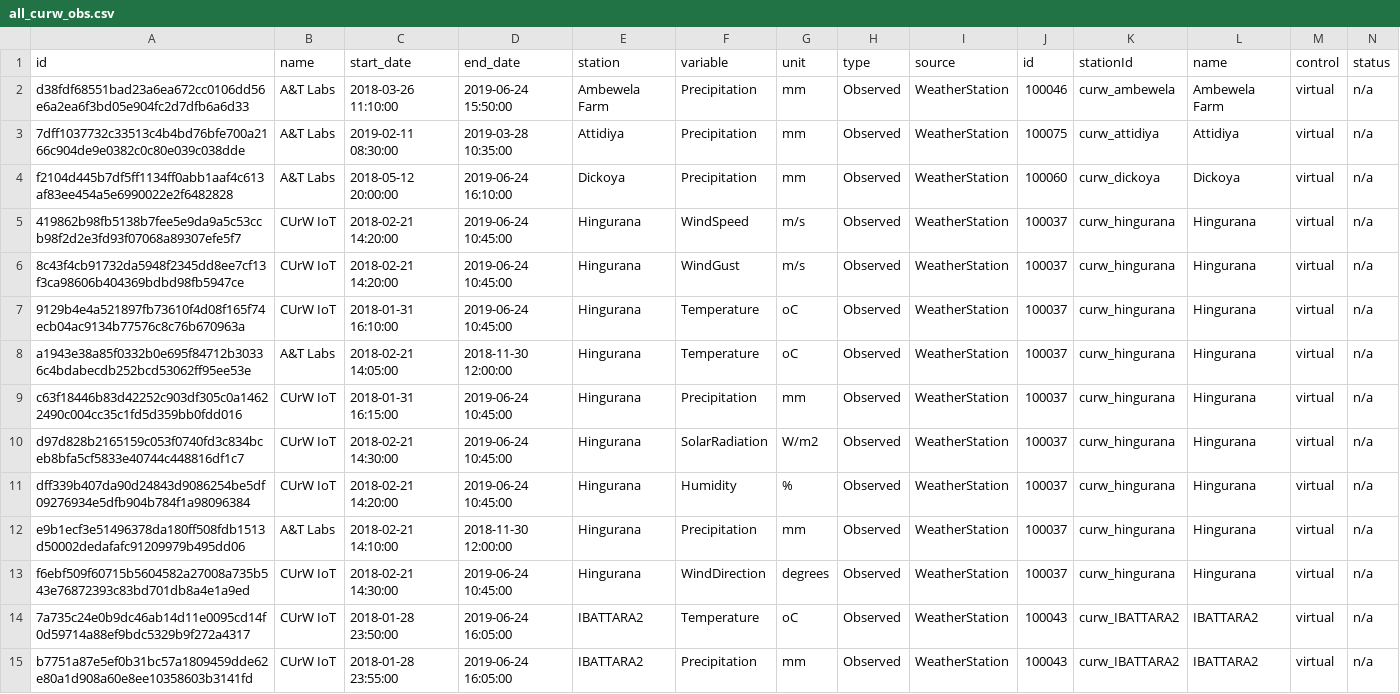
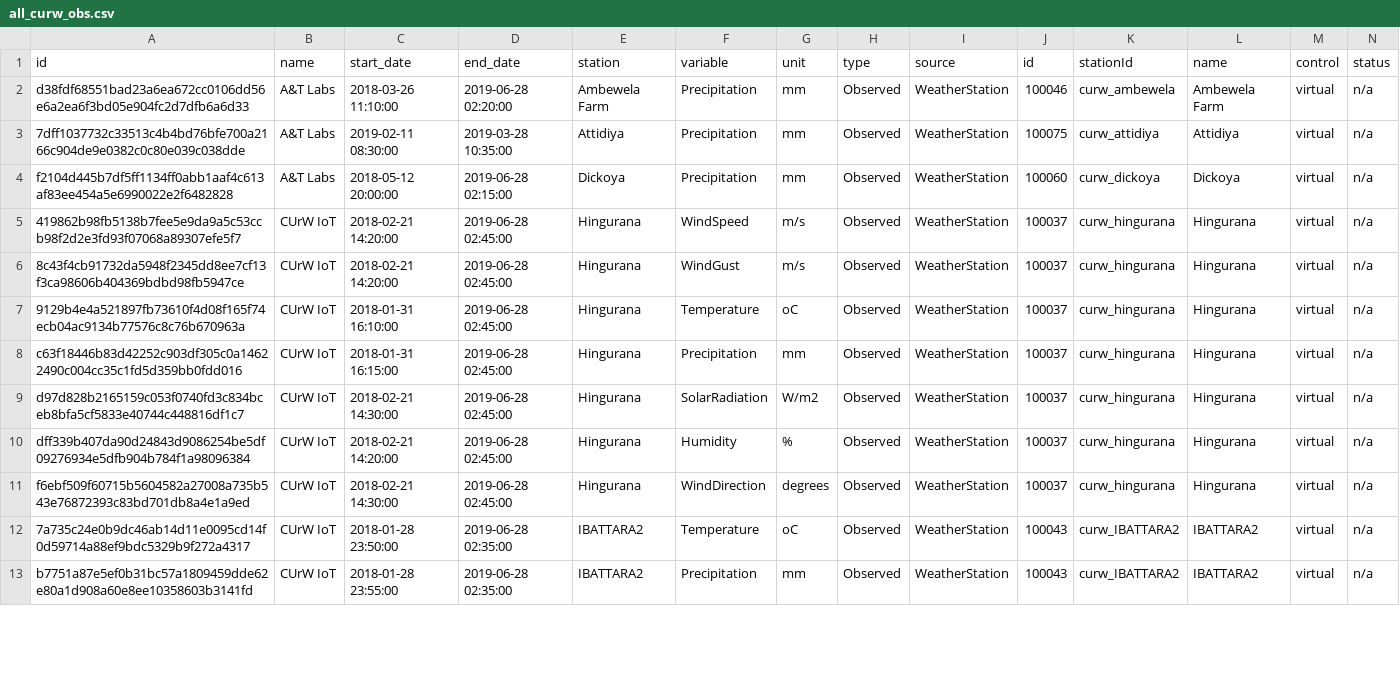
Before and after one commit to shadhini/curw_helpers, a CSV file: curw_obs_utils/all_curw_obs.csv, drawn as a sheet; only a part is shown; removed rows and columns are numbered as before the commit, all else as after; rows hold the shown columns only; the diff covers the shown part only; the diff names each change by its address in the sheet, - before the commit and + after, or states it on an @@ line.

Commit message:
update script to add curw_obs runs

```diff
--- a/curw_obs_utils/all_curw_obs.csv
+++ b/curw_obs_utils/all_curw_obs.csv
-D2 (end_date): 2019-06-24 15:50:00
+D2 (end_date): 2019-06-28 02:20:00
-D4 (end_date): 2019-06-24 16:10:00
+D4 (end_date): 2019-06-28 02:15:00
-D5:D7 (end_date): 2019-06-24 10:45:00
+D5:D7 (end_date): 2019-06-28 02:45:00
-row 8: a1943e38a85f0332b0e695f84712b30336c4bdabecdb252bcd53062ff95ee53e | A&T Labs | 2018-02-21 14:05:00 | 2018-11-30 12:00:00 | Hingurana | Temperature | oC | Observed | WeatherStation | 100037 | curw_hingurana | Hingurana | virtual | n/a
-D8:D10 (end_date): 2019-06-24 10:45:00
+D8:D10 (end_date): 2019-06-28 02:45:00
-row 12: e9b1ecf3e51496378da180ff508fdb1513d50002dedafafc91209979b495dd06 | A&T Labs | 2018-02-21 14:10:00 | 2018-11-30 12:00:00 | Hingurana | Precipitation | mm | Observed | WeatherStation | 100037 | curw_hingurana | Hingurana | virtual | n/a
-D11 (end_date): 2019-06-24 10:45:00
+D11 (end_date): 2019-06-28 02:45:00
-D12:D13 (end_date): 2019-06-24 16:05:00
+D12:D13 (end_date): 2019-06-28 02:35:00
```
Also changed, not shown: 1 moved row and 29 edited cells elsewhere in this file, 3 other files.
